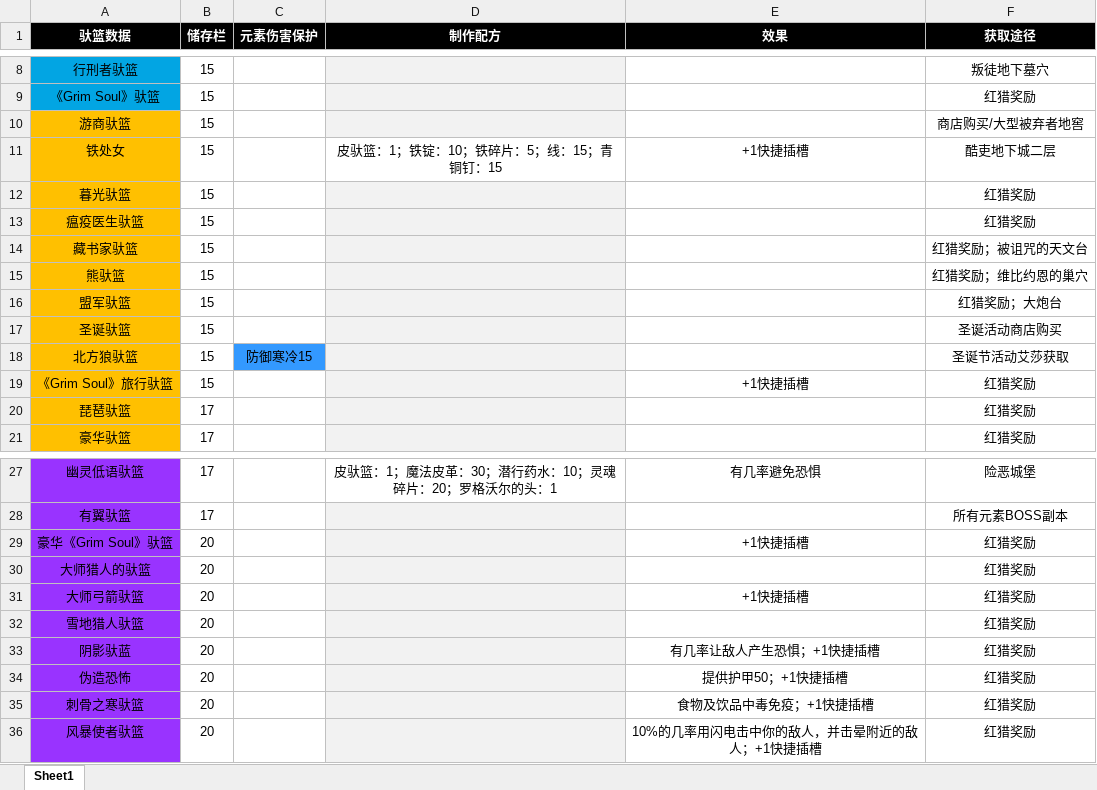
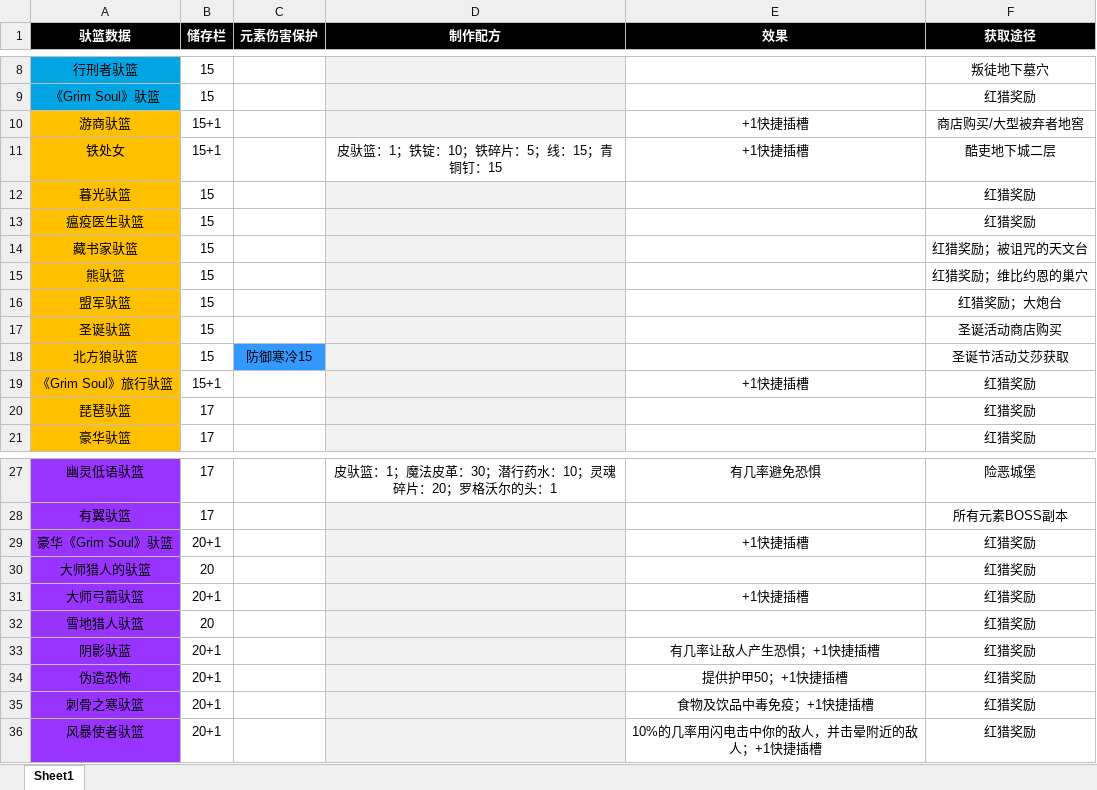
Before and after one commit to jasonXiao422/grimsoul-wiki, an Excel workbook: data-source/驮篮数据.xlsx, sheet Sheet1, drawn as a sheet; only a part is shown, gaps mark what is left out; values as stored, in another font and other column widths than the file's, no borders; the diff names each change by its address in the sheet, - before the commit and + after, or states it on an @@ line.

```diff
--- a/data-source/驮篮数据.xlsx (sheet Sheet1)
+++ b/data-source/驮篮数据.xlsx (sheet Sheet1)
-B10:B11 (储存栏): 15
+B10:B11 (储存栏): 15+1
-E10 (效果): (empty)
+E10 (效果): +1快捷插槽
-B19 (储存栏): 15
+B19 (储存栏): 15+1
-B29 (储存栏): 20
+B29 (储存栏): 20+1
-B31 (储存栏): 20
+B31 (储存栏): 20+1
-B33:B36 (储存栏): 20
+B33:B36 (储存栏): 20+1
```
Also changed, not shown: 2 other files.
